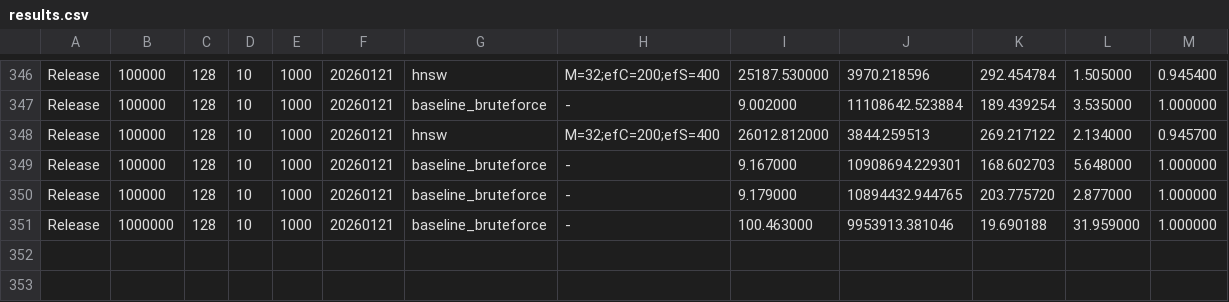
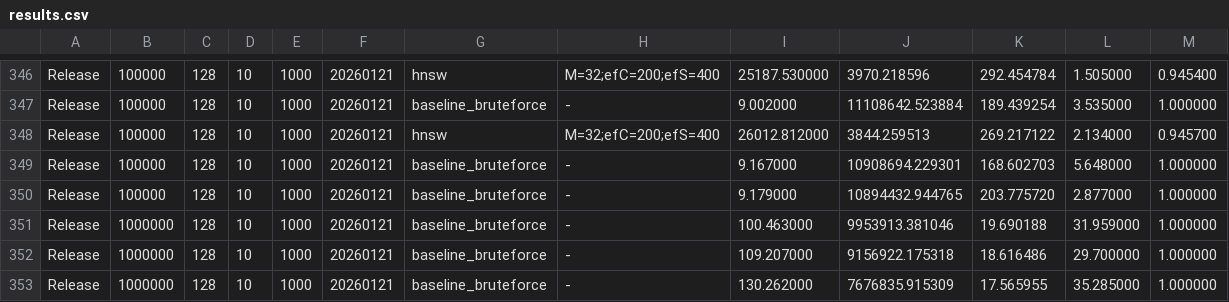
Before and after one commit to IoveCelestina/vector_retrieval, a CSV file: benchmark_results/results.csv, drawn as a sheet; only a part is shown, gaps mark what is left out; the diff names each change by its address in the sheet, - before the commit and + after, or states it on an @@ line.

```diff
--- a/benchmark_results/results.csv
+++ b/benchmark_results/results.csv
+row 352: Release | 1000000 | 128 | 10 | 1000 | 20260121 | baseline_bruteforce | - | 109.207000 | 9156922.175318 | 18.616486 | 29.700000 | 1.000000
+row 353: Release | 1000000 | 128 | 10 | 1000 | 20260121 | baseline_bruteforce | - | 130.262000 | 7676835.915309 | 17.565955 | 35.285000 | 1.000000
```
Also changed, not shown: 10 other files.
